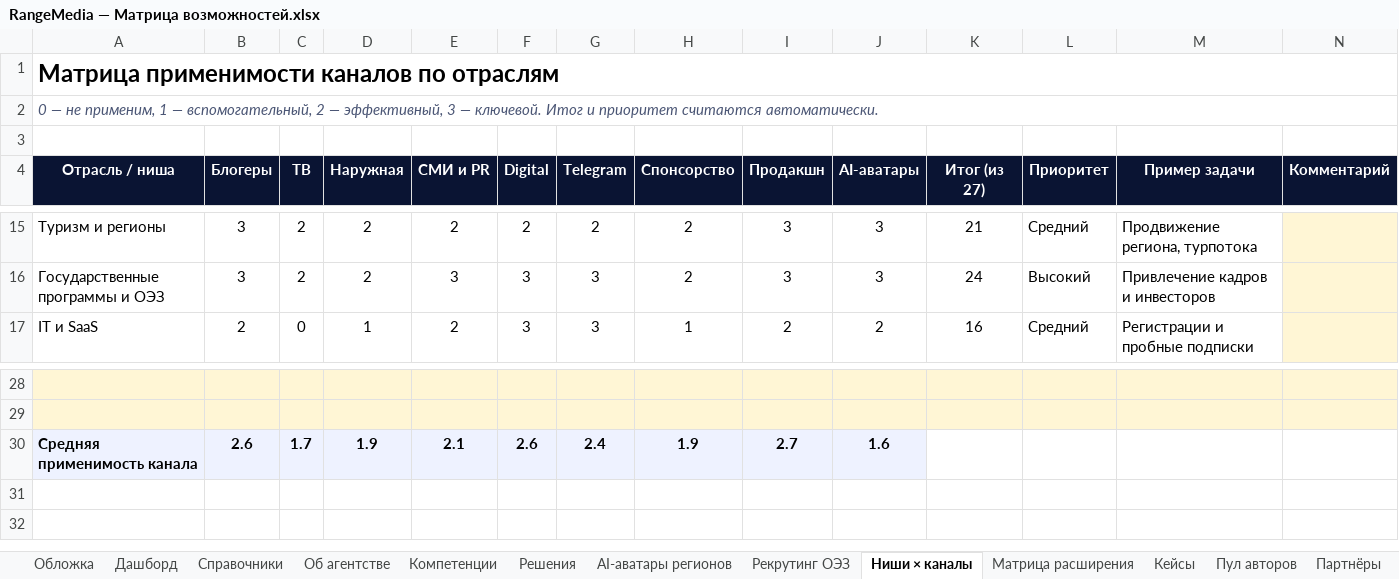
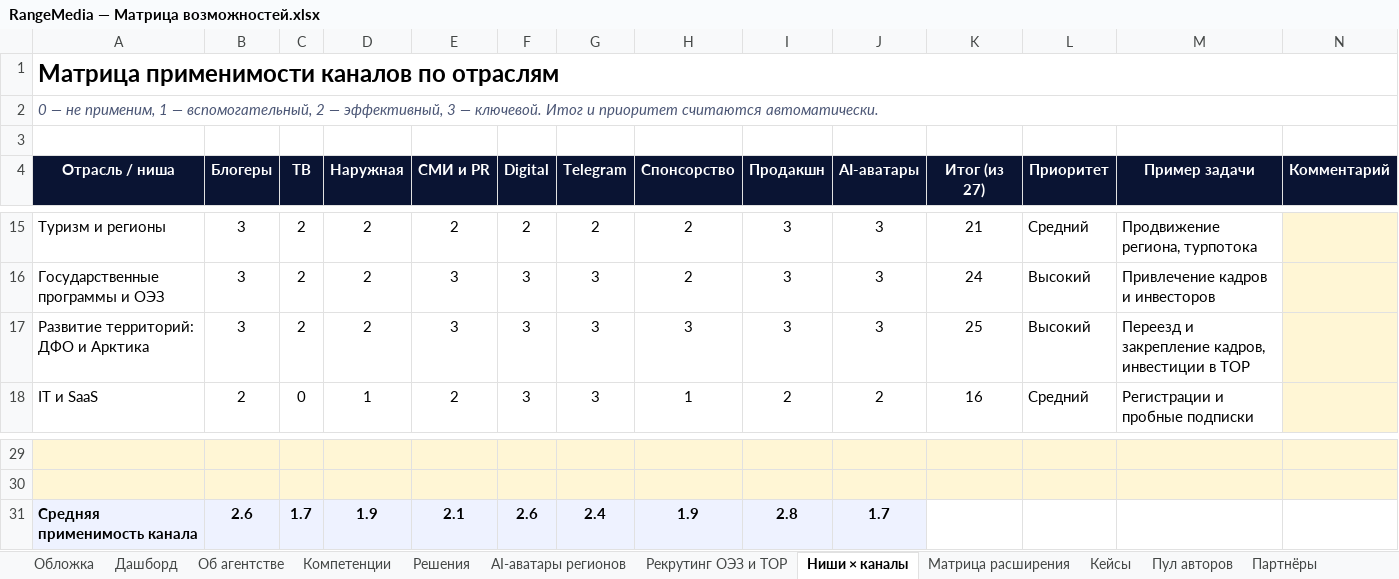
Before and after one commit to Snufkin-game/chto-v-mode-auto, an Excel workbook: docs/RangeMedia — Матрица возможностей.xlsx, sheet Ниши × каналы, drawn as a sheet; only a part is shown, gaps mark what is left out; values as stored, in another font and other column widths than the file's, no borders; conditional formats not drawn; addresses are those after the commit; the diff names each change by its address in the sheet, - before the commit and + after, or states it on an @@ line.

```diff
--- a/docs/RangeMedia — Матрица возможностей.xlsx (sheet Ниши × каналы)
+++ b/docs/RangeMedia — Матрица возможностей.xlsx (sheet Ниши × каналы)
-sheet tab: Рекрутинг ОЭЗ
+sheet tab: Рекрутинг ОЭЗ и ТОР
+row 17: Развитие территорий: ДФО и Арктика | 3 | 2 | 2 | 3 | 3 | 3 | 3 | 3 | 3 | 25 | Высокий | Переезд и закрепление кадров, инвестиции в ТОР
-I31 (Продакшн): 2.7
+I31 (Продакшн): 2.8
-J31 (AI-аватары): 1.6
+J31 (AI-аватары): 1.7
```
Also changed, not shown: sheet Дашборд, sheet Матрица расширения, sheet Обложка, other sheet tabs, formulas that keep their value, charts or pictures.
